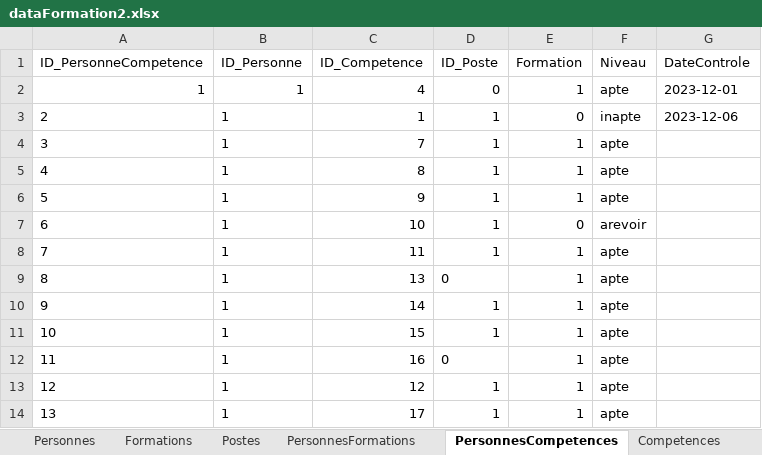
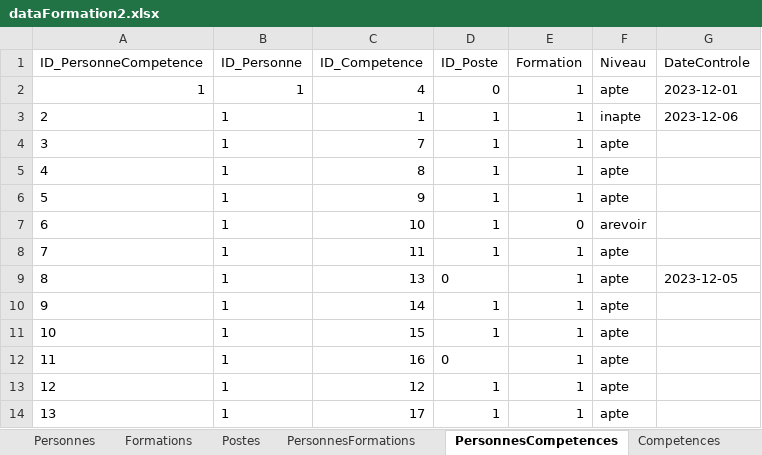
Before and after one commit to Amauryf45/Amauryf45-MissionIMTMinesAlesDEXEL, an Excel workbook: src/data/dataFormation2.xlsx, sheet PersonnesCompetences, drawn as a sheet; only a part is shown; values as stored, in another font and other column widths than the file's, no borders; the diff covers the shown part only; the diff names each change by its address in the sheet, - before the commit and + after, or states it on an @@ line.

```diff
--- a/src/data/dataFormation2.xlsx (sheet PersonnesCompetences)
+++ b/src/data/dataFormation2.xlsx (sheet PersonnesCompetences)
-E3 (Formation): 0
+E3 (Formation): 1
-G9 (DateControle): (empty)
+G9 (DateControle): 2023-12-05
```
Also changed, not shown: 40 added rows, 1 edited cell and cell formats elsewhere in this sheet, sheet PersonnesFormations, sheet Personnes, sheet Competences, sheet Formations, formulas that keep their value, 3 other files.
